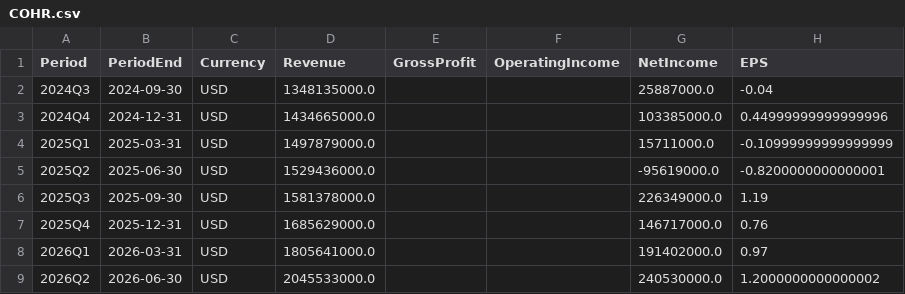
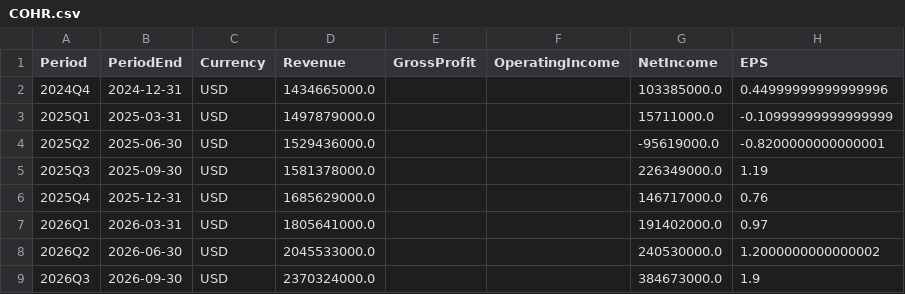
Before and after one commit to YYYH-Web/AITrend, a CSV file: data/csv/COHR.csv, drawn as a sheet.

Commit message:
data: 更新 2026-11-05 15:02

```diff
--- a/data/csv/COHR.csv
+++ b/data/csv/COHR.csv
@@ -1,3 +1,2 @@
 Period,PeriodEnd,Currency,Revenue,GrossProfit,OperatingIncome,NetIncome,EPS
-2024Q3,2024-09-30,USD,1348135000.0,,,25887000.0,-0.04
 2024Q4,2024-12-31,USD,1434665000.0,,,103385000.0,0.44999999999999996
@@ -9 +8,2 @@
 2026Q2,2026-06-30,USD,2045533000.0,,,240530000.0,1.2000000000000002
+2026Q3,2026-09-30,USD,2370324000.0,,,384673000.0,1.9
```
Also changed, not shown: 4 other files.
